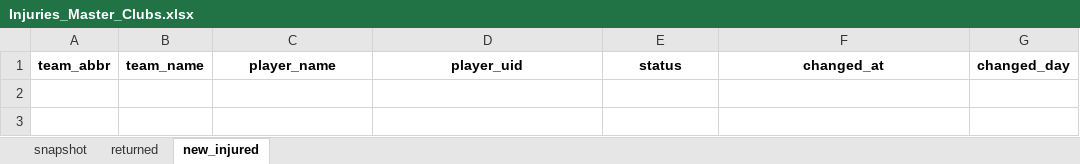
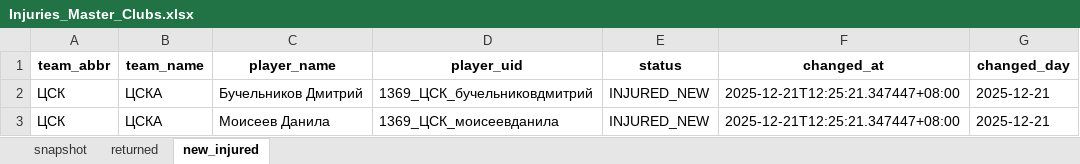
Before and after one commit to GG-Andrew/khl-cloud-results, an Excel workbook: khl/Injuries_Master_Clubs.xlsx, sheet new_injured, drawn as a sheet; values as stored, in another font and other column widths than the file's, no borders; the diff names each change by its address in the sheet, - before the commit and + after, or states it on an @@ line.

```diff
--- a/khl/Injuries_Master_Clubs.xlsx (sheet new_injured)
+++ b/khl/Injuries_Master_Clubs.xlsx (sheet new_injured)
+row 2: ЦСК | ЦСКА | Бучельников Дмитрий | 1369_ЦСК_бучельниковдмитрий | INJURED_NEW | 2025-12-21T12:25:21.347447+08:00 | 2025-12-21
+row 3: ЦСК | ЦСКА | Моисеев Данила | 1369_ЦСК_моисеевданила | INJURED_NEW | 2025-12-21T12:25:21.347447+08:00 | 2025-12-21
```
Also changed, not shown: sheet snapshot, khl/Form-5_Games_actaul.xlsx, khl/Form-5_Games_home_away.xlsx, 7 other files.
